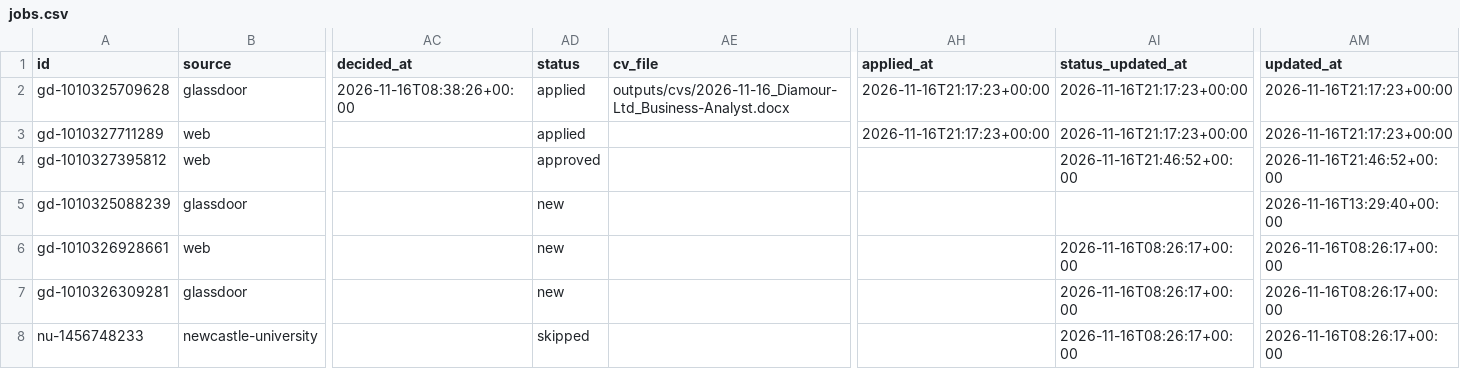
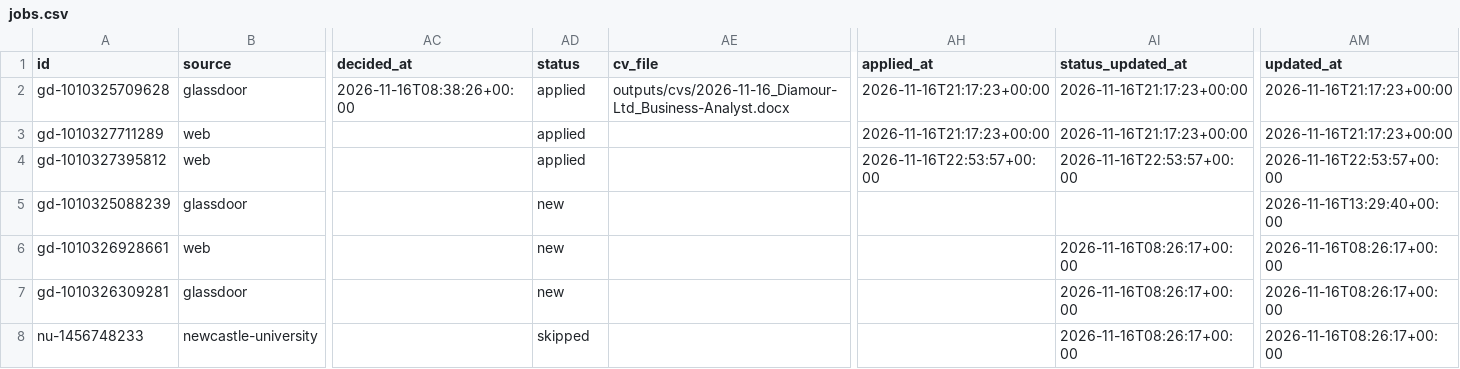
Before and after one commit to Drvptl2106/jobs, a CSV file: data/jobs.csv, drawn as a sheet; only a part is shown, gaps mark what is left out; the diff names each change by its address in the sheet, - before the commit and + after, or states it on an @@ line.

```diff
--- a/data/jobs.csv
+++ b/data/jobs.csv
-AD4 (status): approved
+AD4 (status): applied
-AH4 (applied_at): (empty)
+AH4 (applied_at): 2026-11-16T22:53:57+00:00
-AI4 (status_updated_at): 2026-11-16T21:46:52+00:00
+AI4 (status_updated_at): 2026-11-16T22:53:57+00:00
-AM4 (updated_at): 2026-11-16T21:46:52+00:00
+AM4 (updated_at): 2026-11-16T22:53:57+00:00
```
Also changed, not shown: data/applied.csv, 1 other file.
